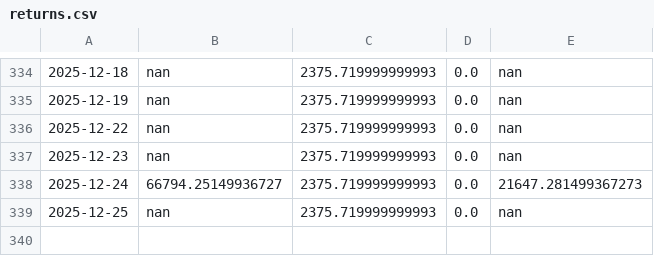
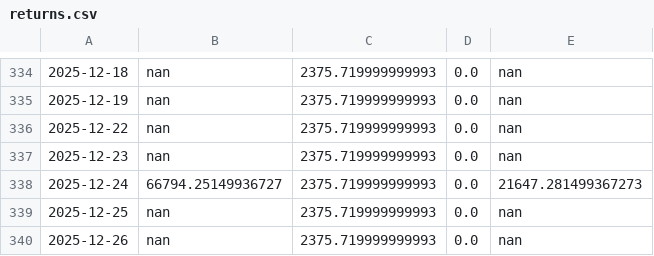
Before and after one commit to adeethyia-shankar/bhig-portfolio-management, a CSV file: data/BHIG_portfolio/returns.csv, drawn as a sheet; only a part is shown, gaps mark what is left out.

```diff
--- a/data/BHIG_portfolio/returns.csv
+++ b/data/BHIG_portfolio/returns.csv
@@ -339 +339,2 @@
 2025-12-25,nan,2375.719999999993,0.0,nan
+2025-12-26,nan,2375.719999999993,0.0,nan
```
